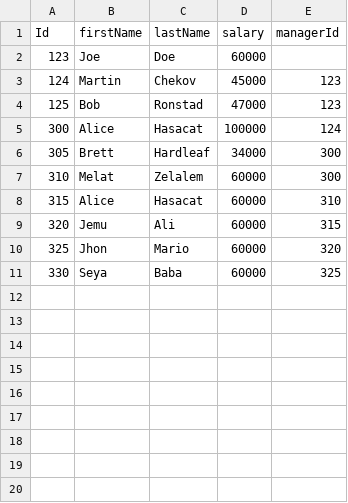
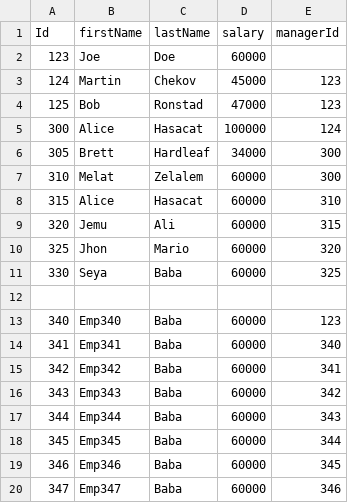
Before and after one commit to ahmedpi/java-task, a CSV file: src/main/resources/employees.csv, drawn as a sheet; the diff names each change by its address in the sheet, - before the commit and + after, or states it on an @@ line.

```diff
--- a/src/main/resources/employees.csv
+++ b/src/main/resources/employees.csv
+row 12: (empty)
+row 13: 340 | Emp340 | Baba | 60000 | 123
+row 14: 341 | Emp341 | Baba | 60000 | 340
+row 15: 342 | Emp342 | Baba | 60000 | 341
+row 16: 343 | Emp343 | Baba | 60000 | 342
+row 17: 344 | Emp344 | Baba | 60000 | 343
+row 18: 345 | Emp345 | Baba | 60000 | 344
+row 19: 346 | Emp346 | Baba | 60000 | 345
+row 20: 347 | Emp347 | Baba | 60000 | 346
```
Also changed, not shown: 4 other files.
